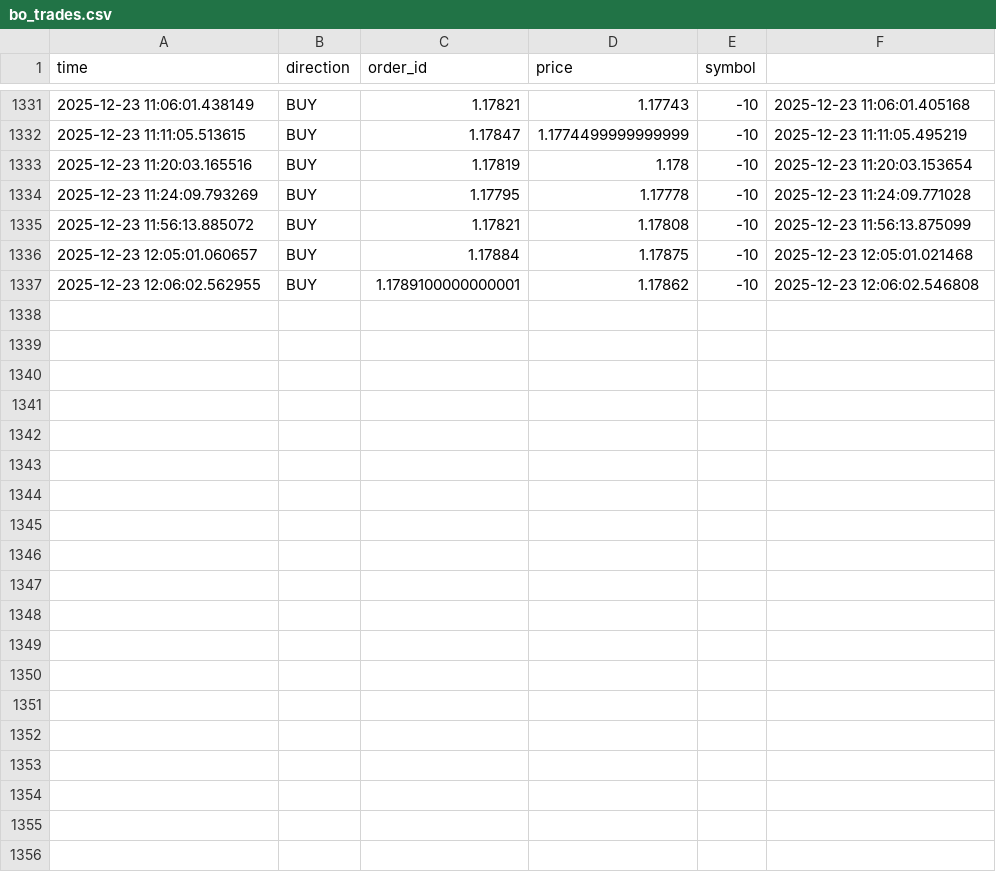
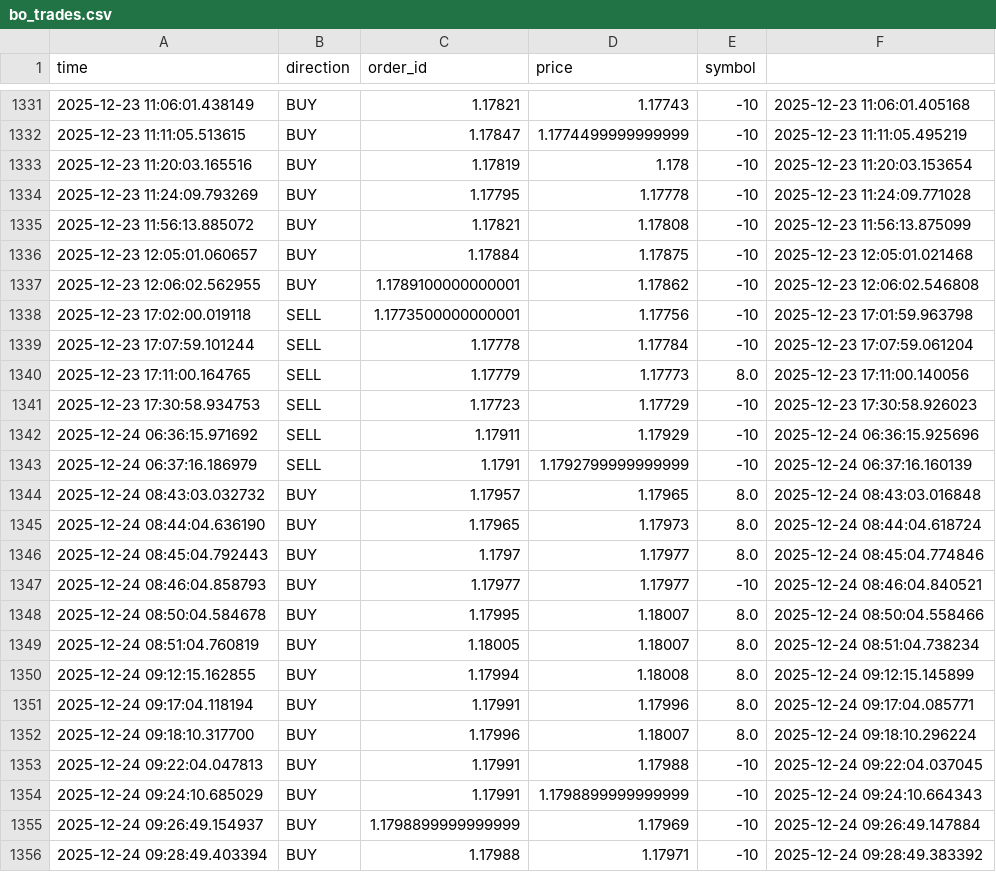
Before and after one commit to cemerttu/ian_bot, a CSV file: bo_trades.csv, drawn as a sheet; only a part is shown, gaps mark what is left out; the diff covers the shown part only; the diff names each change by its address in the sheet, - before the commit and + after, or states it on an @@ line.

```diff
--- a/bo_trades.csv
+++ b/bo_trades.csv
+row 1338: 2025-12-23 17:02:00.019118 | SELL | 1.1773500000000001 | 1.17756 | -10 | 2025-12-23 17:01:59.963798
+row 1339: 2025-12-23 17:07:59.101244 | SELL | 1.17778 | 1.17784 | -10 | 2025-12-23 17:07:59.061204
+row 1340: 2025-12-23 17:11:00.164765 | SELL | 1.17779 | 1.17773 | 8.0 | 2025-12-23 17:11:00.140056
+row 1341: 2025-12-23 17:30:58.934753 | SELL | 1.17723 | 1.17729 | -10 | 2025-12-23 17:30:58.926023
+row 1342: 2025-12-24 06:36:15.971692 | SELL | 1.17911 | 1.17929 | -10 | 2025-12-24 06:36:15.925696
+row 1343: 2025-12-24 06:37:16.186979 | SELL | 1.1791 | 1.1792799999999999 | -10 | 2025-12-24 06:37:16.160139
+row 1344: 2025-12-24 08:43:03.032732 | BUY | 1.17957 | 1.17965 | 8.0 | 2025-12-24 08:43:03.016848
+row 1345: 2025-12-24 08:44:04.636190 | BUY | 1.17965 | 1.17973 | 8.0 | 2025-12-24 08:44:04.618724
+row 1346: 2025-12-24 08:45:04.792443 | BUY | 1.1797 | 1.17977 | 8.0 | 2025-12-24 08:45:04.774846
+row 1347: 2025-12-24 08:46:04.858793 | BUY | 1.17977 | 1.17977 | -10 | 2025-12-24 08:46:04.840521
+row 1348: 2025-12-24 08:50:04.584678 | BUY | 1.17995 | 1.18007 | 8.0 | 2025-12-24 08:50:04.558466
+row 1349: 2025-12-24 08:51:04.760819 | BUY | 1.18005 | 1.18007 | 8.0 | 2025-12-24 08:51:04.738234
+row 1350: 2025-12-24 09:12:15.162855 | BUY | 1.17994 | 1.18008 | 8.0 | 2025-12-24 09:12:15.145899
+row 1351: 2025-12-24 09:17:04.118194 | BUY | 1.17991 | 1.17996 | 8.0 | 2025-12-24 09:17:04.085771
+row 1352: 2025-12-24 09:18:10.317700 | BUY | 1.17996 | 1.18007 | 8.0 | 2025-12-24 09:18:10.296224
+row 1353: 2025-12-24 09:22:04.047813 | BUY | 1.17991 | 1.17988 | -10 | 2025-12-24 09:22:04.037045
+row 1354: 2025-12-24 09:24:10.685029 | BUY | 1.17991 | 1.1798899999999999 | -10 | 2025-12-24 09:24:10.664343
+row 1355: 2025-12-24 09:26:49.154937 | BUY | 1.1798899999999999 | 1.17969 | -10 | 2025-12-24 09:26:49.147884
+row 1356: 2025-12-24 09:28:49.403394 | BUY | 1.17988 | 1.17971 | -10 | 2025-12-24 09:28:49.383392
```
Also changed, not shown: 13 added rows elsewhere in this file, 2 other files.
